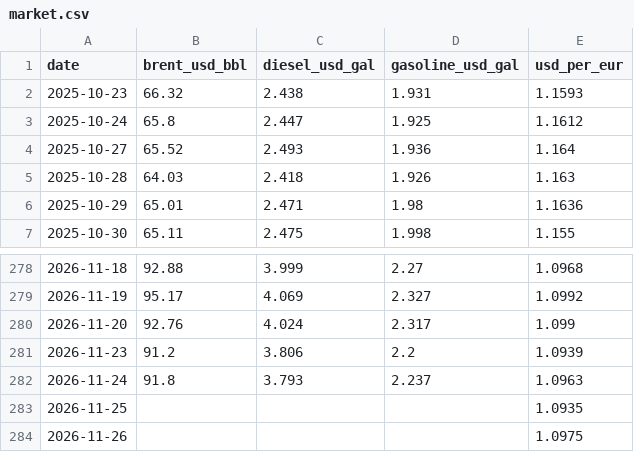
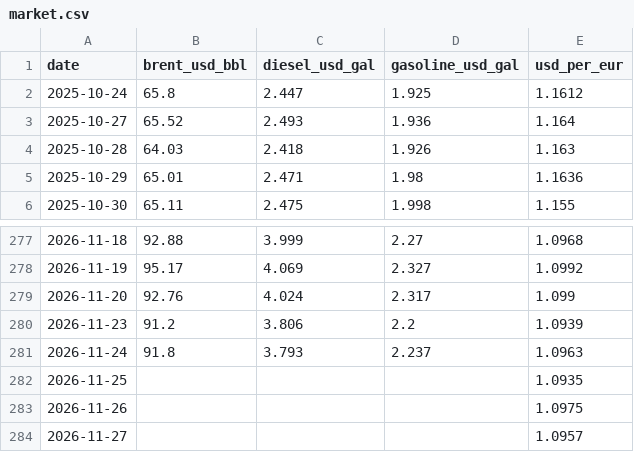
Before and after one commit to Mario-vibe/spritpreis-kompass, a CSV file: data/market.csv, drawn as a sheet; only a part is shown, gaps mark what is left out; removed rows and columns are numbered as before the commit, all else as after; the diff names each change by its address in the sheet, - before the commit and + after, or states it on an @@ line.

```diff
--- a/data/market.csv
+++ b/data/market.csv
-row 2: 2025-10-23 | 66.32 | 2.438 | 1.931 | 1.1593
+row 284: 2026-11-27 |  |  |  | 1.0957
```
Also changed, not shown: 3 other files.
